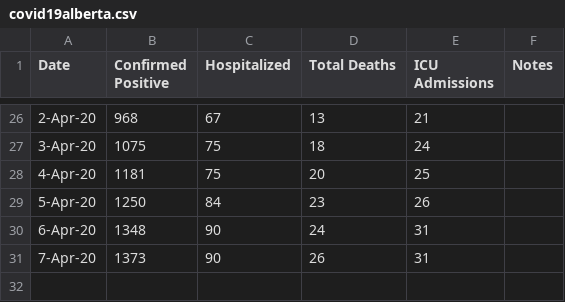
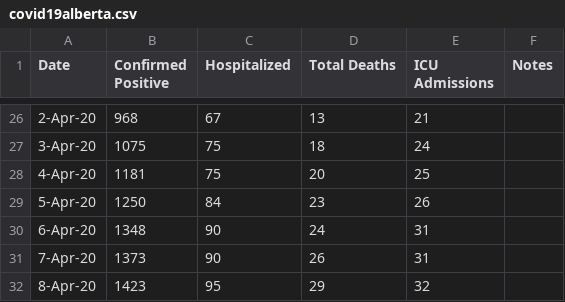
Before and after one commit to seanfdnn/albertacovid19stats, a CSV file: covid19alberta.csv, drawn as a sheet; only a part is shown, gaps mark what is left out.

Commit message:
8 apr 20 data

```diff
--- a/covid19alberta.csv
+++ b/covid19alberta.csv
@@ -31 +31,2 @@
 7-Apr-20,1373,90,26,31,
+8-Apr-20,1423,95,29,32,
```
Also changed, not shown: 1 other file.
